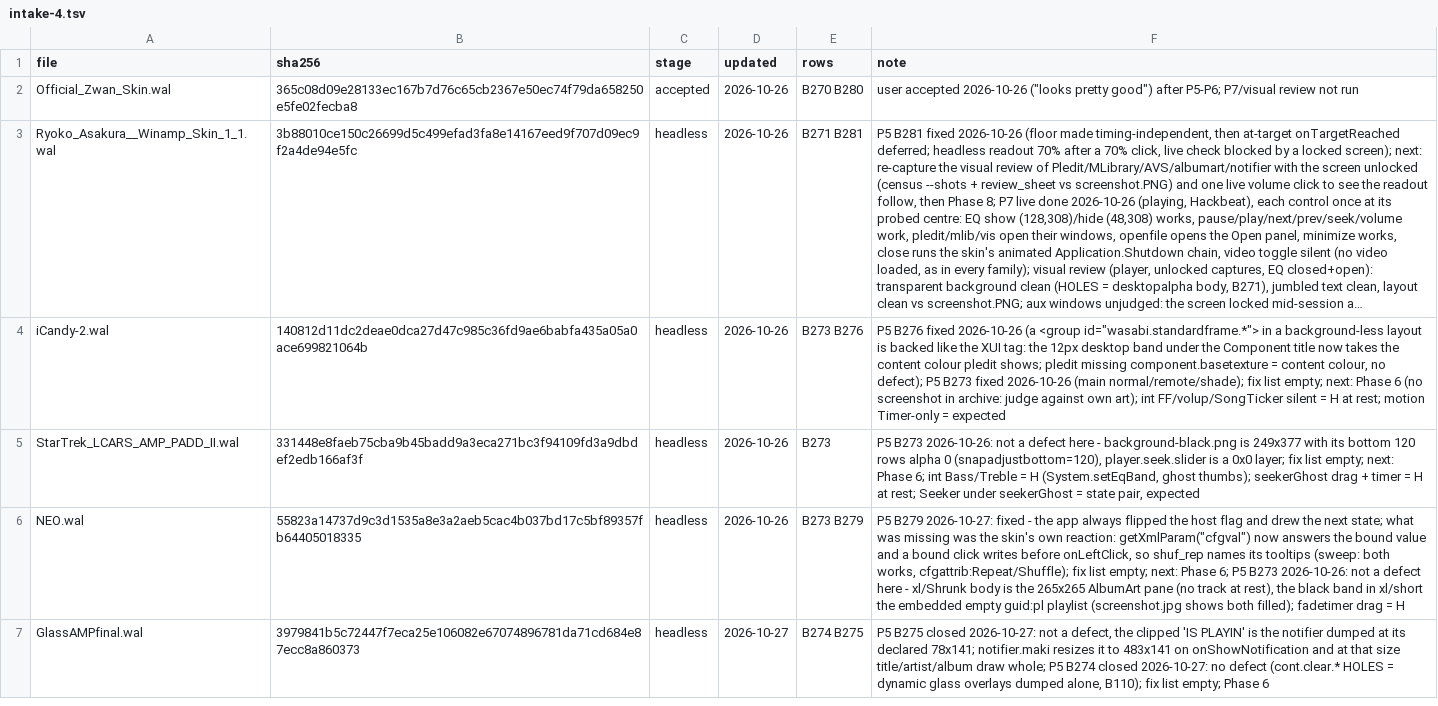
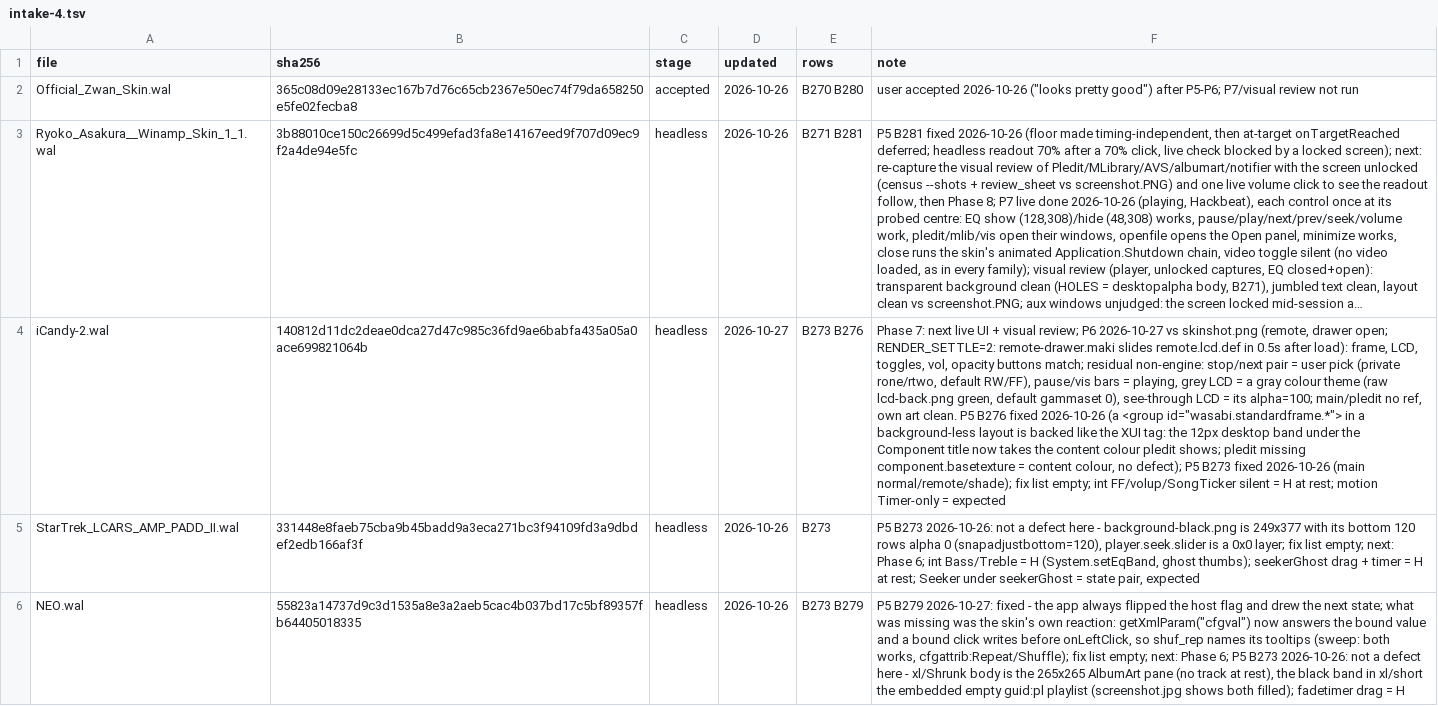
Before and after one commit to ad-repo/nullplayer, a TSV file: docs/winamp-modern/intakes/intake-4.tsv, drawn as a sheet; only a part is shown; the shorter side is filled out with more unchanged rows; long unchanged cells end in …; the diff names each change by its address in the sheet, - before the commit and + after, or states it on an @@ line.

```diff
--- a/docs/winamp-modern/intakes/intake-4.tsv
+++ b/docs/winamp-modern/intakes/intake-4.tsv
-D4 (updated): 2026-10-26
+D4 (updated): 2026-10-27
-F4 (note): P5 B276 fixed 2026-10-26 (a <group id="wasabi.standardframe.*"> in a background-less layout is backed like the XUI tag: the 12px desktop band under the Component title now takes the content colour pledit shows; pledit missing component.basetexture = content colour, no defect); P5 B273 fixed 2026-10-26 (main normal/remote/shade); fix list empty; next: Phase 6 (no screenshot in archive: judge against own art); int FF/volup/SongTicker…
+F4 (note): Phase 7: next live UI + visual review; P6 2026-10-27 vs skinshot.png (remote, drawer open; RENDER_SETTLE=2: remote-drawer.maki slides remote.lcd.def in 0.5s after load): frame, LCD, toggles, vol, opacity buttons match; residual non-engine: stop/next pair = user pick (private rone/rtwo, default RW/FF), pause/vis bars = playing, grey LCD = a gray colour theme (raw lcd-back.png green, default gammaset 0), see-through LCD = its alpha=100; main/pledit no ref, own art clean. P5 B276 fixed 2026-10-26 (a <group id="wasabi.standardframe.*"> in a background-less layout is backed like the XUI tag: the 12px desktop band under the Component title now takes the content colour pledit shows; pledit missing component.basetexture = content colour, no defect); P5 B273 fixed 2026-10-26 (main normal/remote/shade); fix list empty; int FF/volup/SongTicker…
```
Also changed, not shown: 1 other file.
